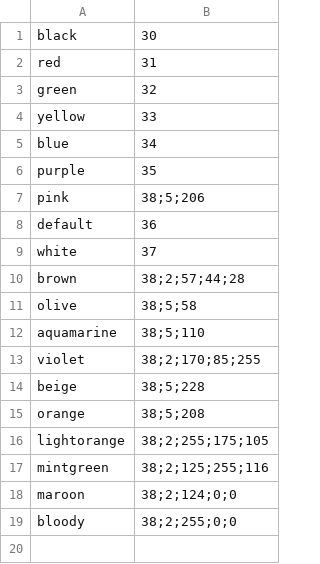
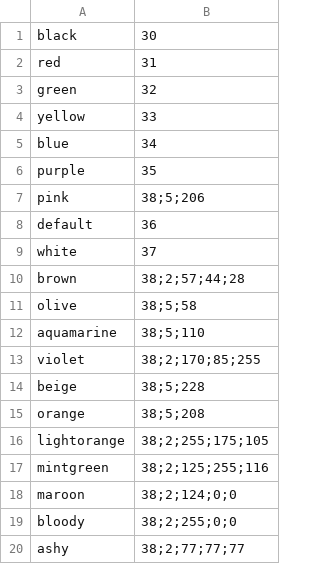
Before and after one commit to ShadiZade/scripts, a CSV file: src/echolors.csv, drawn as a sheet.

```diff
--- a/src/echolors.csv
+++ b/src/echolors.csv
@@ -19 +19,2 @@
 "bloody","38;2;255;0;0"
+"ashy","38;2;77;77;77"
```
Also changed, not shown: 3 other files.
